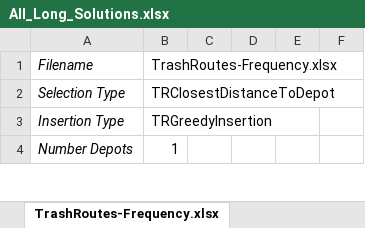
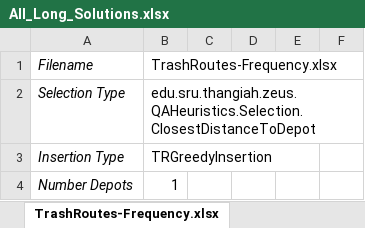
Before and after one commit to joshS314159/Zeus_TR, an Excel workbook: data/TR/results/All_Long_Solutions.xlsx, sheet TrashRoutes-Frequency.xlsx, drawn as a sheet; only a part is shown; values as stored, in another font and other column widths than the file's, no borders; the diff names each change by its address in the sheet, - before the commit and + after, or states it on an @@ line.

```diff
--- a/data/TR/results/All_Long_Solutions.xlsx (sheet TrashRoutes-Frequency.xlsx)
+++ b/data/TR/results/All_Long_Solutions.xlsx (sheet TrashRoutes-Frequency.xlsx)
-B2: TRClosestDistanceToDepot
+B2: edu.sru.thangiah.zeus.QAHeuristics.Selection.ClosestDistanceToDepot
```
Also changed, not shown: data/PVRP/results/All_Long_Solutions.xlsx, data/PVRP/results/All_Short_Solutions.xlsx, 35 other files.
